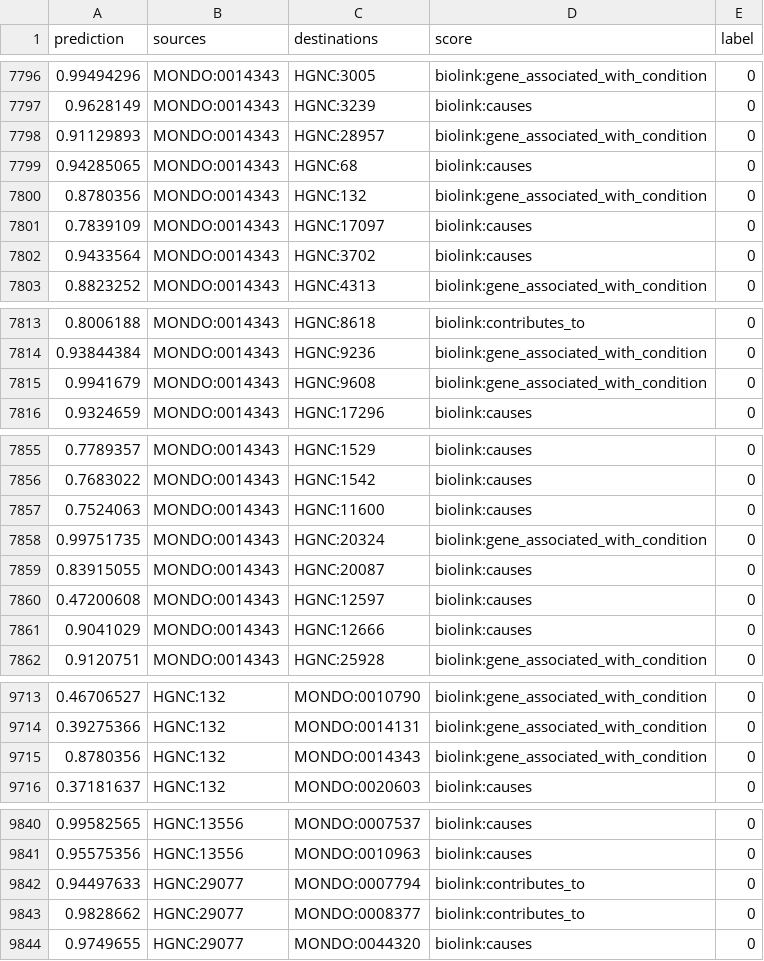
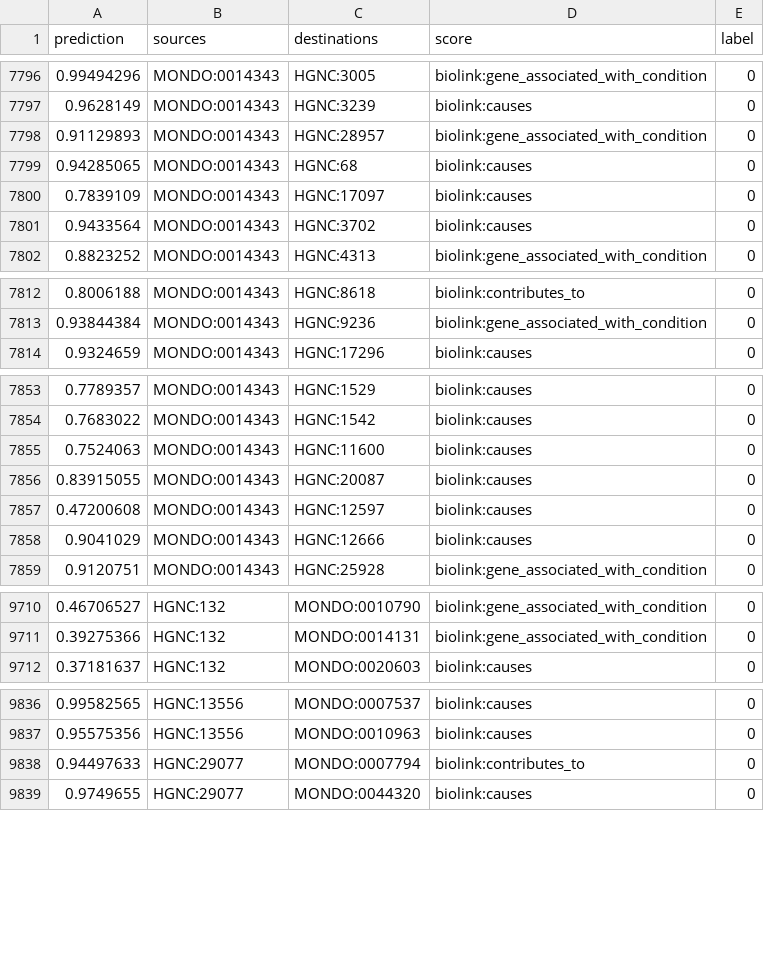
Before and after one commit to kcortes133/EdgePrediction, a TSV file: monarch_percep_rand_80/edge_predictions.tsv, drawn as a sheet; only a part is shown, gaps mark what is left out; the diff covers the shown part only.

```diff
--- a/monarch_percep_rand_80/edge_predictions.tsv
+++ b/monarch_percep_rand_80/edge_predictions.tsv
@@ -7799,3 +7799,2 @@ prediction	sources	destinations	score	label
 0.94285065	MONDO:0014343	HGNC:68	biolink:causes	0
-0.8780356	MONDO:0014343	HGNC:132	biolink:gene_associated_with_condition	0
 0.7839109	MONDO:0014343	HGNC:17097	biolink:causes	0
@@ -7814,3 +7813,2 @@ prediction	sources	destinations	score	label
 0.93844384	MONDO:0014343	HGNC:9236	biolink:gene_associated_with_condition	0
-0.9941679	MONDO:0014343	HGNC:9608	biolink:gene_associated_with_condition	0
 0.9324659	MONDO:0014343	HGNC:17296	biolink:causes	0
@@ -7857,3 +7855,2 @@ prediction	sources	destinations	score	label
 0.7524063	MONDO:0014343	HGNC:11600	biolink:causes	0
-0.99751735	MONDO:0014343	HGNC:20324	biolink:gene_associated_with_condition	0
 0.83915055	MONDO:0014343	HGNC:20087	biolink:causes	0
@@ -9714,3 +9711,2 @@ prediction	sources	destinations	score	label
 0.39275366	HGNC:132	MONDO:0014131	biolink:gene_associated_with_condition	0
-0.8780356	HGNC:132	MONDO:0014343	biolink:gene_associated_with_condition	0
 0.37181637	HGNC:132	MONDO:0020603	biolink:causes	0
@@ -9842,3 +9838,2 @@ prediction	sources	destinations	score	label
 0.94497633	HGNC:29077	MONDO:0007794	biolink:contributes_to	0
-0.9828662	HGNC:29077	MONDO:0008377	biolink:contributes_to	0
 0.9749655	HGNC:29077	MONDO:0044320	biolink:causes	0
```
Also changed, not shown: 3 removed rows elsewhere in this file, comparison_figures/TopRankSummary/rank_matrix_all_subsets.tsv, monarch_percep_rand13_80/edge_predictions.tsv, 37 other files.
